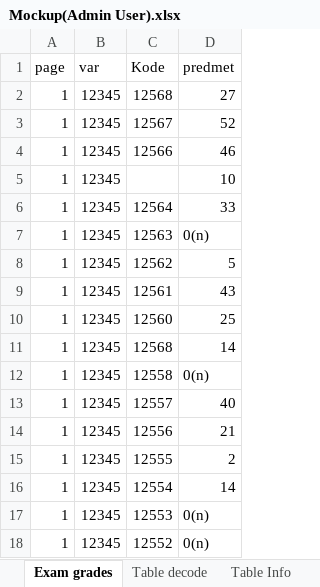
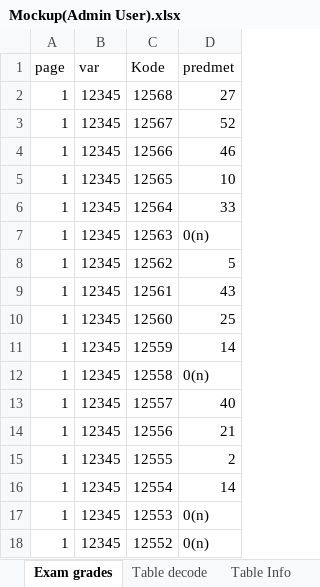
Before and after one commit to MILLKA3000/CSE, an Excel workbook: public/xls/Admin/Admin User/Mockup(Admin User).xlsx, sheet Exam grades, drawn as a sheet; only a part is shown; values as stored, in another font and other column widths than the file's, no borders; the diff names each change by its address in the sheet, - before the commit and + after, or states it on an @@ line.

```diff
--- a/public/xls/Admin/Admin User/Mockup(Admin User).xlsx (sheet Exam grades)
+++ b/public/xls/Admin/Admin User/Mockup(Admin User).xlsx (sheet Exam grades)
-C5 (Kode): (empty)
+C5 (Kode): 12565
-C11 (Kode): 12568
+C11 (Kode): 12559
```
Also changed, not shown: 4 other files.
